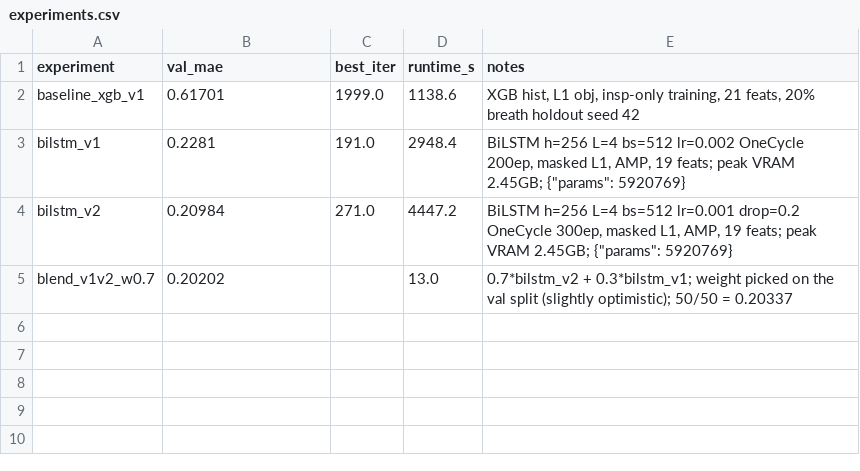
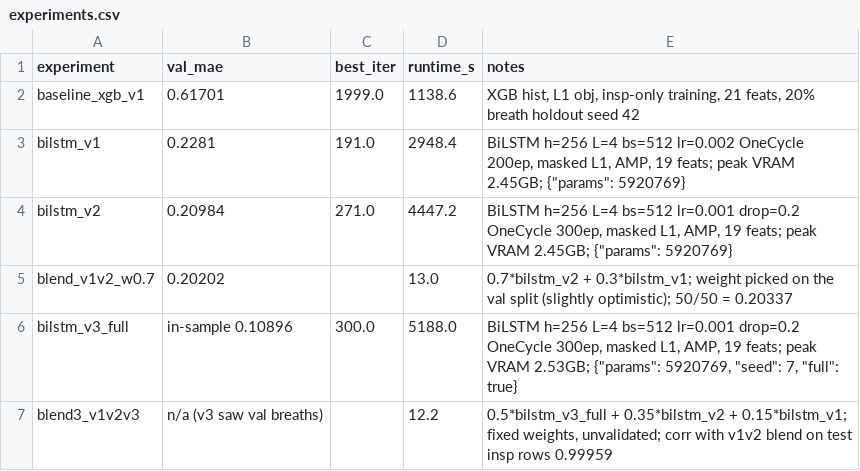
Before and after one commit to AICodingGym/submission-8zj07xeb5mxp, a CSV file: experiments.csv, drawn as a sheet.

```diff
--- a/experiments.csv
+++ b/experiments.csv
@@ -5 +5,3 @@ bilstm_v2,0.20984,271.0,4447.2,"BiLSTM h=256 L=4 bs=512 lr=0.001 drop=0.2 OneCyc
 blend_v1v2_w0.7,0.20202,,13.0,0.7*bilstm_v2 + 0.3*bilstm_v1; weight picked on the val split (slightly optimistic); 50/50 = 0.20337
+bilstm_v3_full,in-sample 0.10896,300.0,5188.0,"BiLSTM h=256 L=4 bs=512 lr=0.001 drop=0.2 OneCycle 300ep, masked L1, AMP, 19 feats; peak VRAM 2.53GB; {""params"": 5920769, ""seed"": 7, ""full"": true}"
+blend3_v1v2v3,n/a (v3 saw val breaths),,12.2,"0.5*bilstm_v3_full + 0.35*bilstm_v2 + 0.15*bilstm_v1; fixed weights, unvalidated; corr with v1v2 blend on test insp rows 0.99959"
```
Also changed, not shown: 6 other files.
